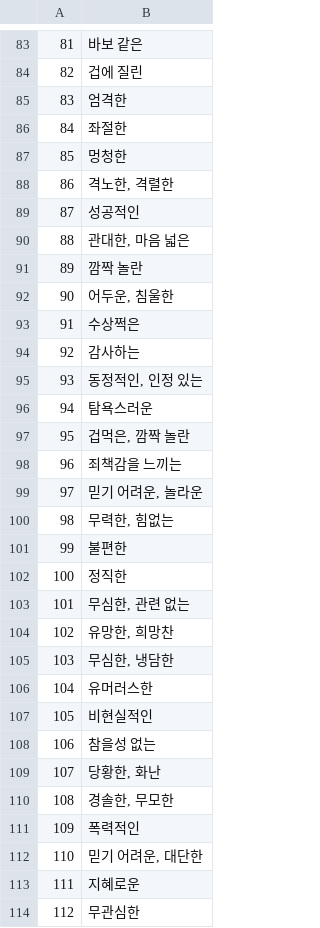
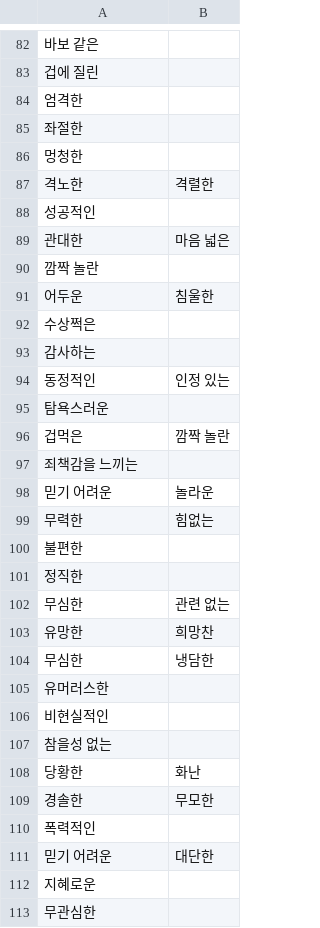
Before and after one commit to reejungkim/Leetcode, a CSV file: 형용사.csv, drawn as a sheet; only a part is shown, gaps mark what is left out; removed rows and columns are numbered as before the commit, all else as after; the diff covers the shown part only; the diff names each change by its address in the sheet, - before the commit and + after, or states it on an @@ line.

```diff
--- a/형용사.csv
+++ b/형용사.csv
-column A, rows 83-114: 81 | 82 | 83 | 84 | 85 | 86 | 87 | 88 | 89 | 90 | 91 | 92 | 93 | 94 | 95 | 96 | 97 | 98 | 99 | 100 | 101 | 102 | 103 | 104 | 105 | 106 | 107 | 108 | 109 | 110 | 111 | 112
+column B, rows 87-111: 격렬한 |  | 마음 넓은 |  | 침울한 |  |  | 인정 있는 |  | 깜짝 놀란 |  | 놀라운 | 힘없는 |  |  | 관련 없는 | 희망찬 | 냉담한 |  |  |  | 화난 | 무모한 |  | 대단한
-A87: 격노한, 격렬한
+A87: 격노한
-A89: 관대한, 마음 넓은
+A89: 관대한
-A91: 어두운, 침울한
+A91: 어두운
-A94: 동정적인, 인정 있는
+A94: 동정적인
-A96: 겁먹은, 깜짝 놀란
+A96: 겁먹은
-A98: 믿기 어려운, 놀라운
+A98: 믿기 어려운
-A99: 무력한, 힘없는
+A99: 무력한
-A102: 무심한, 관련 없는
+A102: 무심한
-A103: 유망한, 희망찬
+A103: 유망한
-A104: 무심한, 냉담한
+A104: 무심한
-A108: 당황한, 화난
+A108: 당황한
-A109: 경솔한, 무모한
+A109: 경솔한
-A111: 믿기 어려운, 대단한
+A111: 믿기 어려운
```
Also changed, not shown: 1 removed row and 27 edited cells elsewhere in this file, 1 other file.
